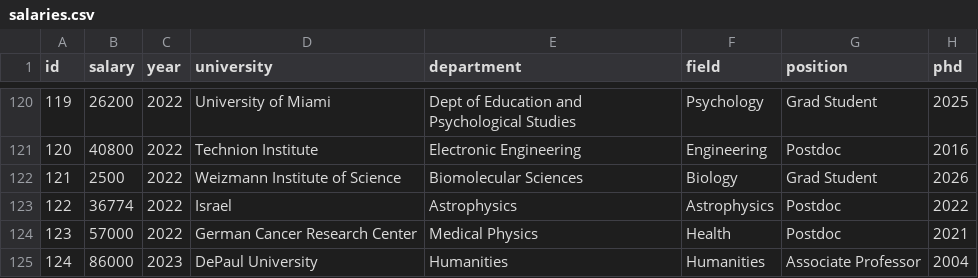
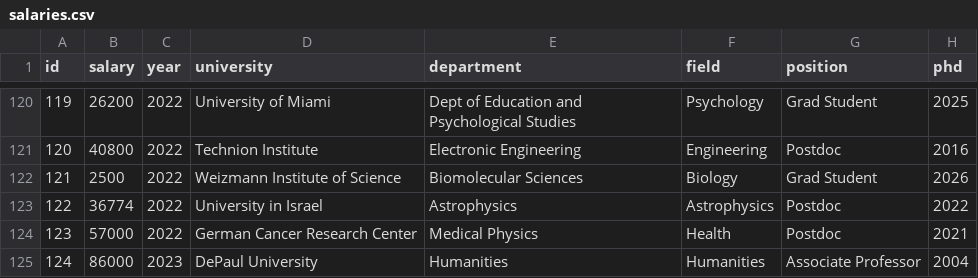
Before and after one commit to academicsalaries/academicsalaries.github.io, a CSV file: salaries.csv, drawn as a sheet; only a part is shown, gaps mark what is left out.

Commit message:
more data

```diff
--- a/salaries.csv
+++ b/salaries.csv
@@ -122,3 +122,3 @@ id,salary,year,university,department,field,position,phd
 121,2500,2022,Weizmann Institute of Science,Biomolecular Sciences,Biology,Grad Student,2026
-122,36774,2022,Israel,Astrophysics ,Astrophysics ,Postdoc,2022
+122,36774,2022,University in Israel,Astrophysics ,Astrophysics ,Postdoc,2022
 123,57000,2022,German Cancer Research Center,Medical Physics,Health,Postdoc,2021
```
